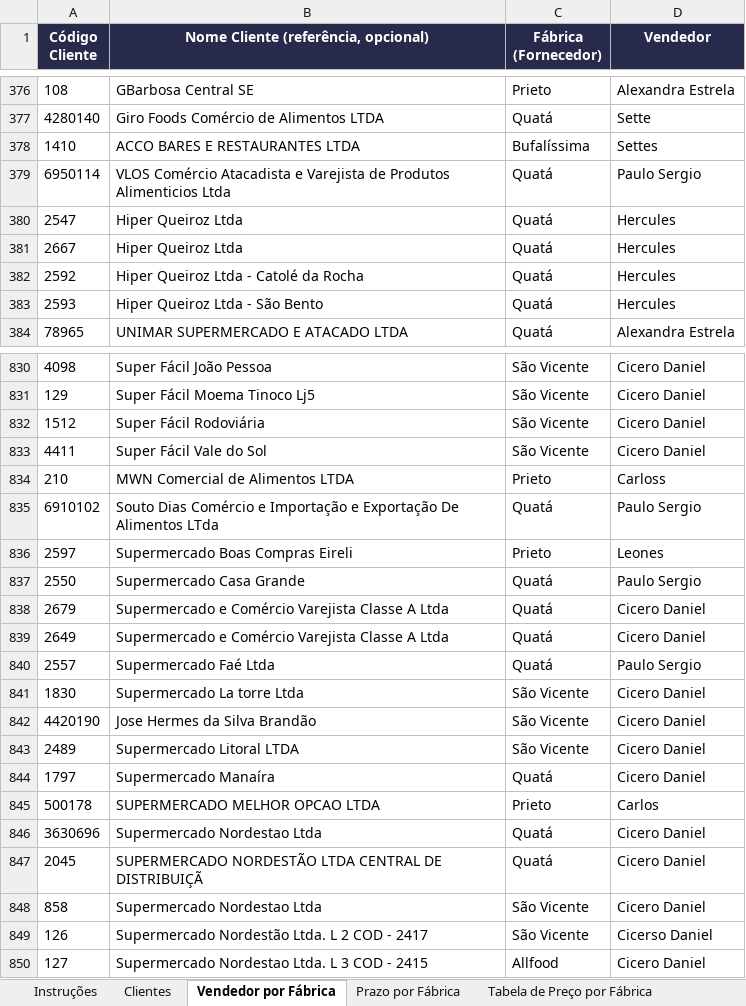
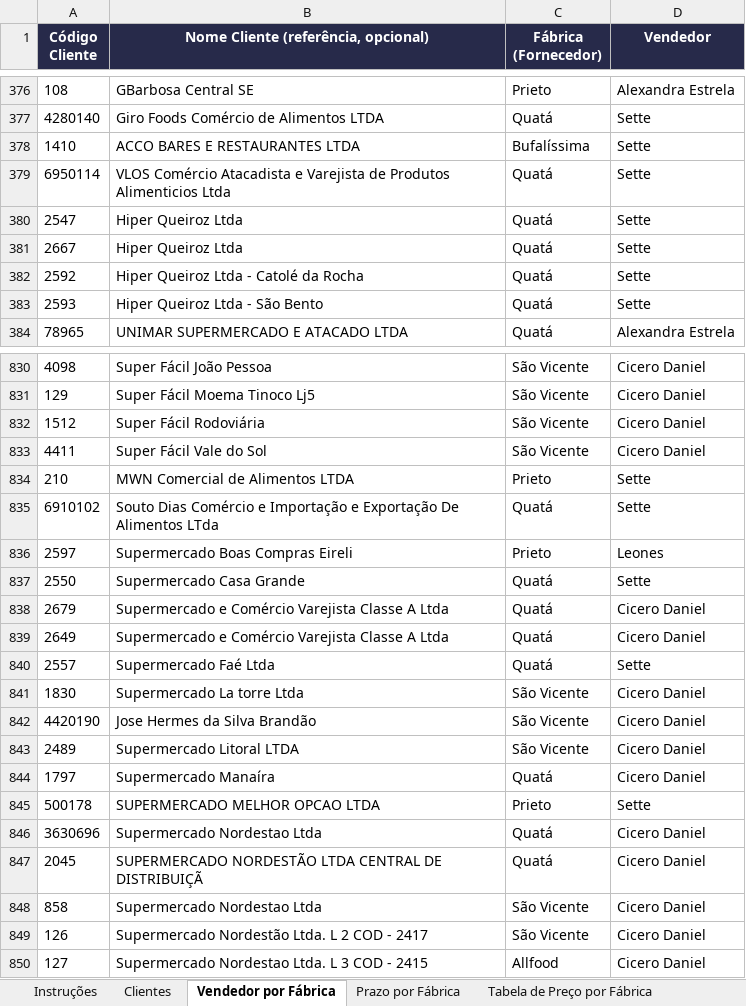
Before and after one commit to CompartilharRepresentacoes/Sistema-CompartilharNE, an Excel workbook: Cadastro_Completo_Clientes_Ativos_Inativos.xlsx, sheet Vendedor por Fábrica, drawn as a sheet; only a part is shown, gaps mark what is left out; values as stored, in another font and other column widths than the file's, no borders; the diff covers the shown part only; the diff names each change by its address in the sheet, - before the commit and + after, or states it on an @@ line.

```diff
--- a/Cadastro_Completo_Clientes_Ativos_Inativos.xlsx (sheet Vendedor por Fábrica)
+++ b/Cadastro_Completo_Clientes_Ativos_Inativos.xlsx (sheet Vendedor por Fábrica)
-D378 (Vendedor): Settes
+D378 (Vendedor): Sette
-D379 (Vendedor): Paulo Sergio
+D379 (Vendedor): Sette
-D380:D383 (Vendedor): Hercules
+D380:D383 (Vendedor): Sette
-D834 (Vendedor): Carloss
+D834 (Vendedor): Sette
-D835 (Vendedor): Paulo Sergio
+D835 (Vendedor): Sette
-D837 (Vendedor): Paulo Sergio
+D837 (Vendedor): Sette
-D840 (Vendedor): Paulo Sergio
+D840 (Vendedor): Sette
-D845 (Vendedor): Carlos
+D845 (Vendedor): Sette
-D849 (Vendedor): Cicerso Daniel
+D849 (Vendedor): Cicero Daniel
```
Also changed, not shown: 76 edited cells elsewhere in this sheet, sheet Clientes, hidden cells, 10 other files.
